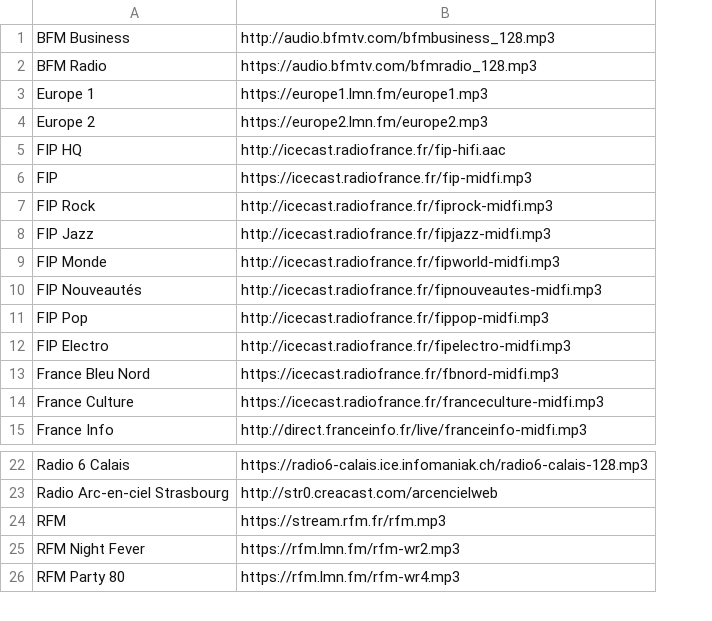
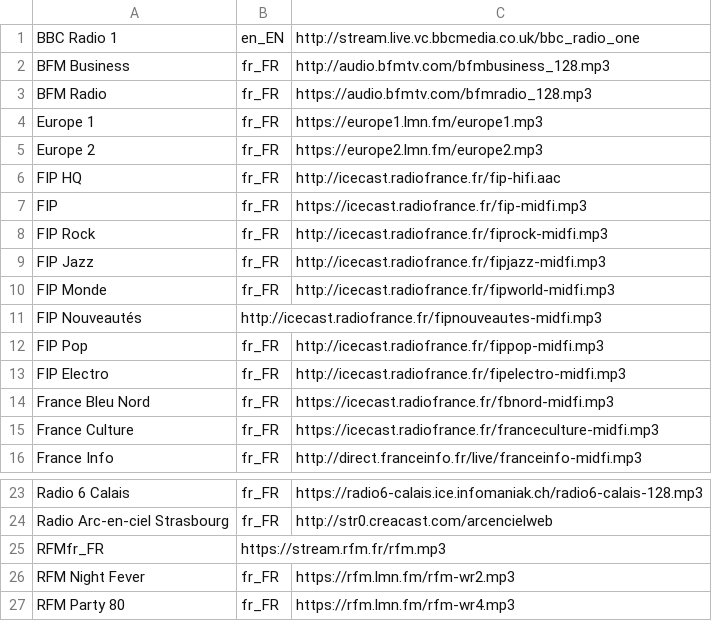
Before and after one commit to adrien3d/rustdio, a CSV file: webradios.csv, drawn as a sheet; only a part is shown, gaps mark what is left out; removed rows and columns are numbered as before the commit, all else as after; the diff names each change by its address in the sheet, - before the commit and + after, or states it on an @@ line.

Commit message:
feat: add radios countries

```diff
--- a/webradios.csv
+++ b/webradios.csv
+column B, rows 2-16: fr_FR | fr_FR | fr_FR | fr_FR | fr_FR | fr_FR | fr_FR | fr_FR | fr_FR | http://icecast.radiofrance.fr/fipnouveautes-midfi.mp3 | fr_FR | fr_FR | fr_FR | fr_FR | fr_FR; rows 23-24: fr_FR | fr_FR; rows 26-27: fr_FR | fr_FR
+row 1: BBC Radio 1 | en_EN | http://stream.live.vc.bbcmedia.co.uk/bbc_radio_one
-C11: http://icecast.radiofrance.fr/fipnouveautes-midfi.mp3
+C11: (empty)
-row 24: RFM | https://stream.rfm.fr/rfm.mp3
+row 25: RFMfr_FR | https://stream.rfm.fr/rfm.mp3
```
